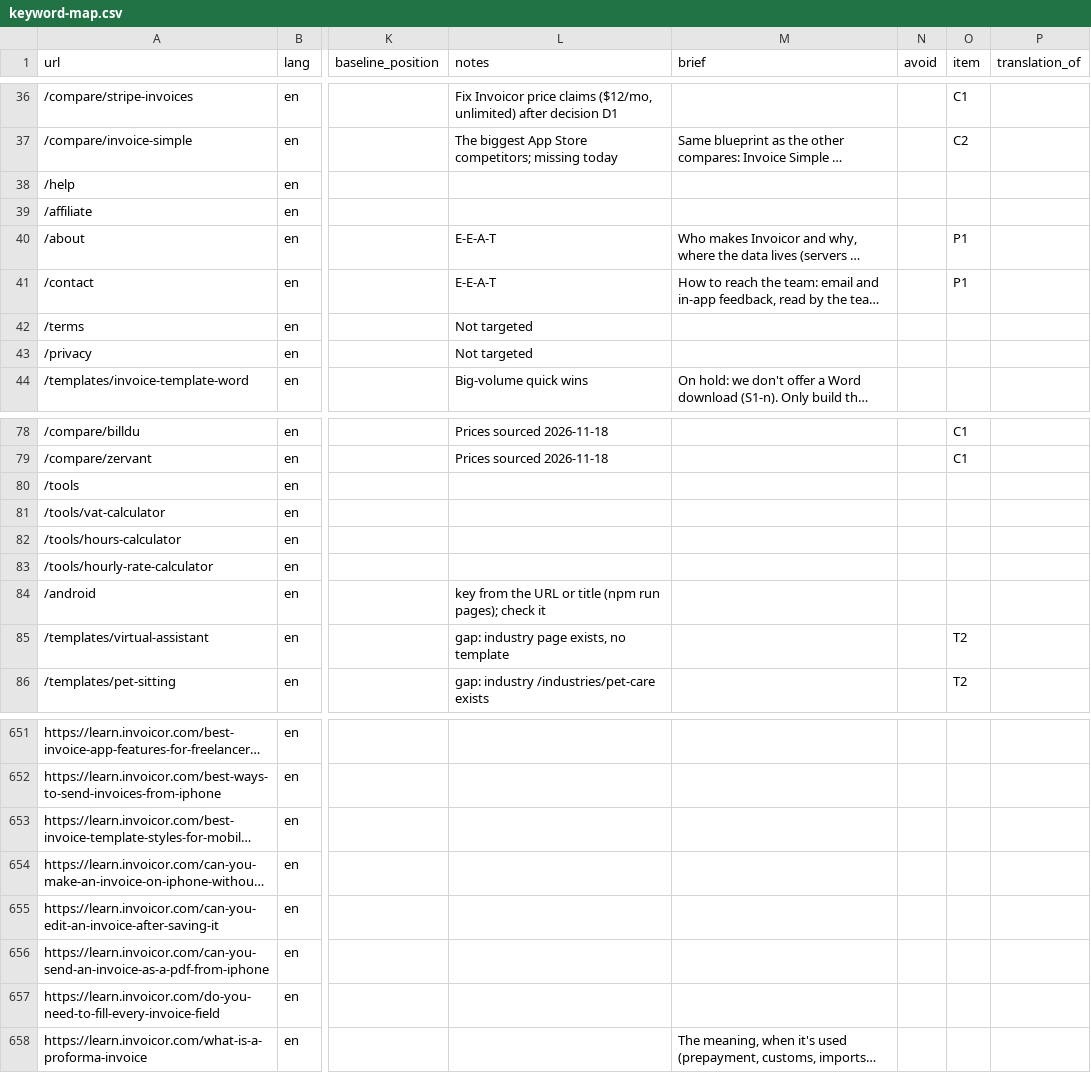
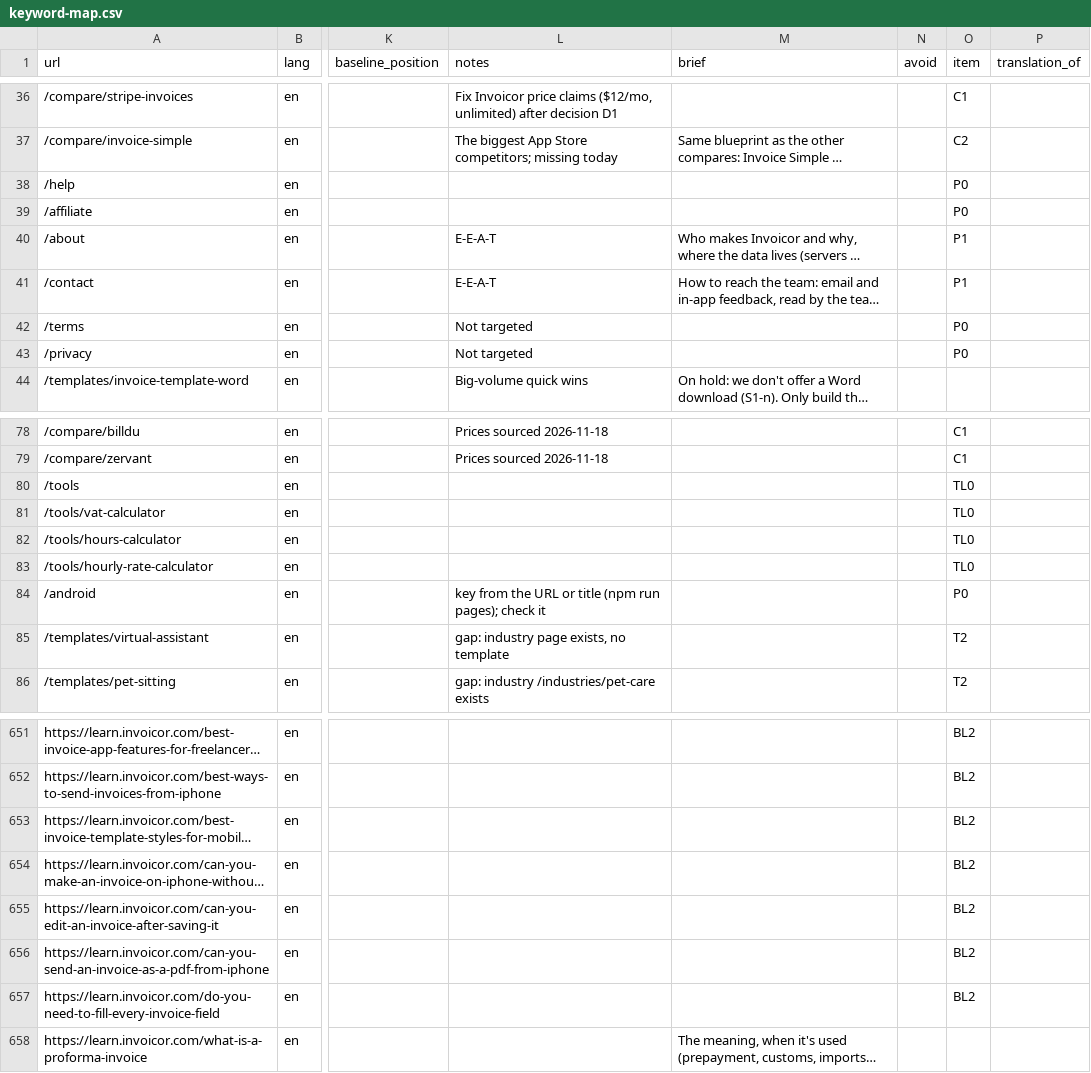
Before and after one commit to xgino/invoicor_web, a CSV file: seo/keyword-map.csv, drawn as a sheet; only a part is shown, gaps mark what is left out; long unchanged cells end in …; the diff covers the shown part only; the diff names each change by its address in the sheet, - before the commit and + after, or states it on an @@ line.

Commit message:
feat(seo): every live page in an item and ticked: TL0 tools, G0 generator, P0 core pages, BL1–BL2 blog; their translations tick L281–L310 (R3)

```diff
--- a/seo/keyword-map.csv
+++ b/seo/keyword-map.csv
-O38:O39 (item): (empty)
+O38:O39 (item): P0
-O42:O43 (item): (empty)
+O42:O43 (item): P0
-O80:O83 (item): (empty)
+O80:O83 (item): TL0
-O84 (item): (empty)
+O84 (item): P0
-O651:O657 (item): (empty)
+O651:O657 (item): BL2
```
Also changed, not shown: 32 edited cells elsewhere in this file, 13 other files.
